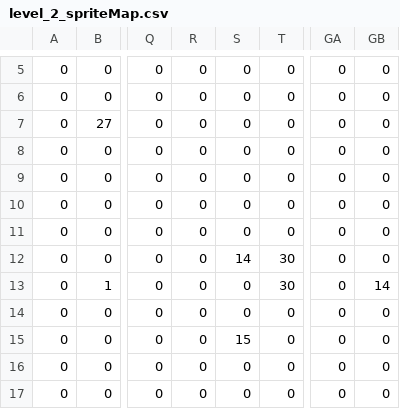
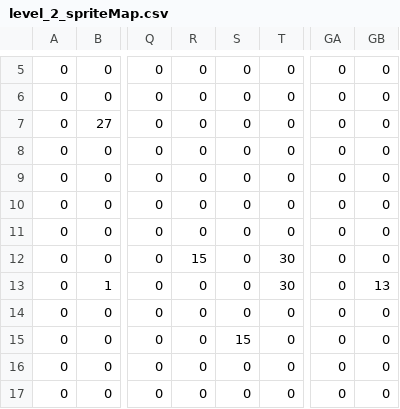
Before and after one commit to RegexKing/Bangaio_Tribute, a CSV file: assets/maps/level_2_spriteMap.csv, drawn as a sheet; only a part is shown, gaps mark what is left out; the diff names each change by its address in the sheet, - before the commit and + after, or states it on an @@ line.

```diff
--- a/assets/maps/level_2_spriteMap.csv
+++ b/assets/maps/level_2_spriteMap.csv
-R12: 0
+R12: 15
-S12: 14
+S12: 0
-GB13: 14
+GB13: 13
```
Also changed, not shown: 1 other file.
